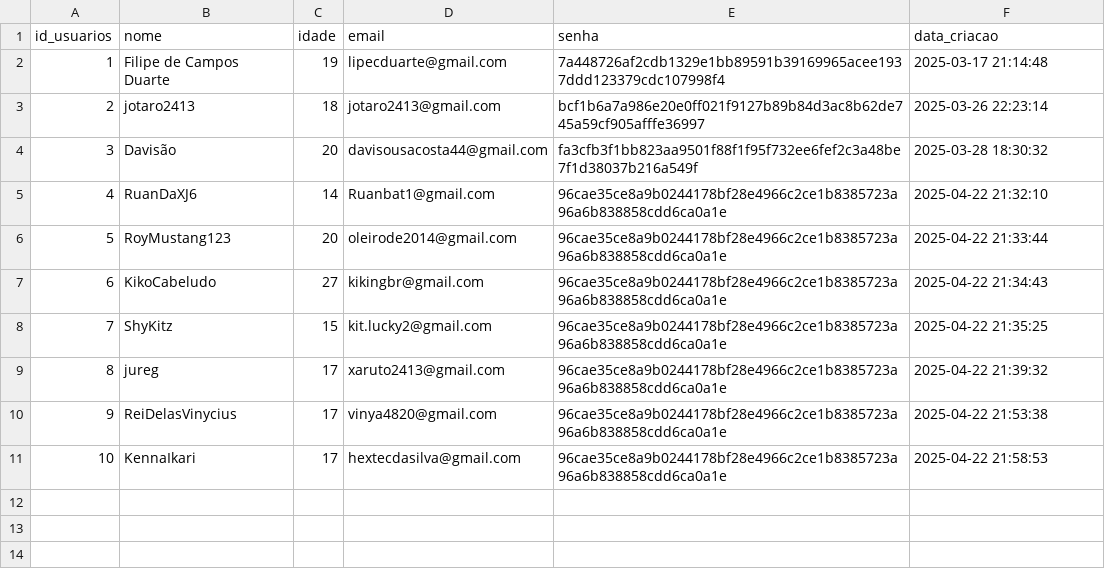
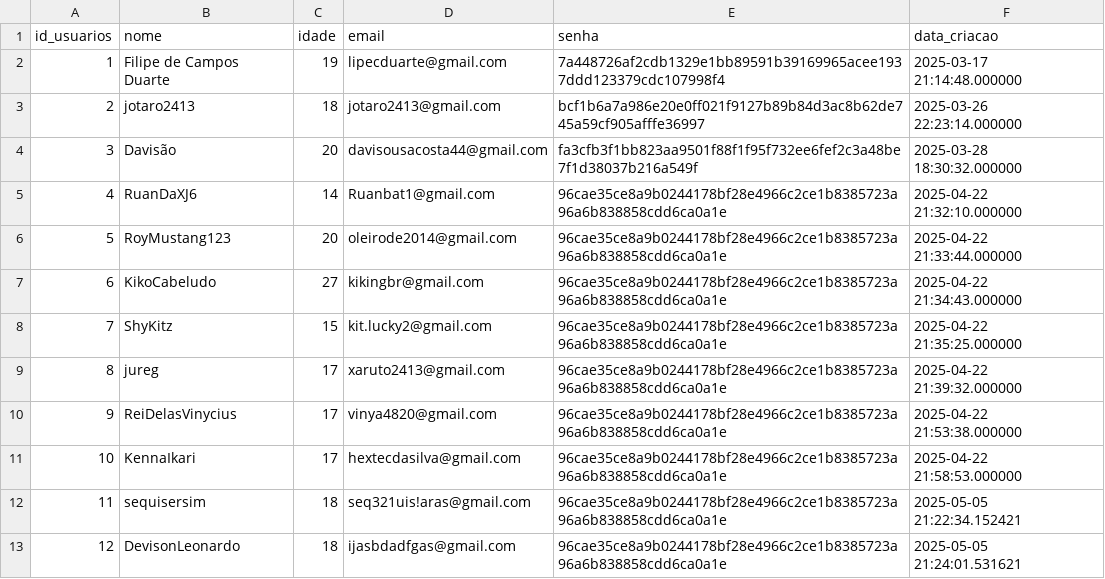
Before and after one commit to FilipeCampos25/MonEdu, a CSV file: usuarios_backup.csv, drawn as a sheet.

```diff
--- a/usuarios_backup.csv
+++ b/usuarios_backup.csv
@@ -1,11 +1,13 @@
 id_usuarios,nome,idade,email,senha,data_criacao
-1,Filipe de Campos Duarte,19,lipecduarte@gmail.com,7a448726af2cdb1329e1bb89591b39169965acee1937ddd123379cdc107998f4,2025-03-17 21:14:48
-2,jotaro2413,18,jotaro2413@gmail.com,bcf1b6a7a986e20e0ff021f9127b89b84d3ac8b62de745a59cf905afffe36997,2025-03-26 22:23:14
-3,Davisão,20,davisousacosta44@gmail.com,fa3cfb3f1bb823aa9501f88f1f95f732ee6fef2c3a48be7f1d38037b216a549f,2025-03-28 18:30:32
-4,RuanDaXJ6,14,Ruanbat1@gmail.com,96cae35ce8a9b0244178bf28e4966c2ce1b8385723a96a6b838858cdd6ca0a1e,2025-04-22 21:32:10
-5,RoyMustang123,20,oleirode2014@gmail.com,96cae35ce8a9b0244178bf28e4966c2ce1b8385723a96a6b838858cdd6ca0a1e,2025-04-22 21:33:44
-6,KikoCabeludo,27,kikingbr@gmail.com,96cae35ce8a9b0244178bf28e4966c2ce1b8385723a96a6b838858cdd6ca0a1e,2025-04-22 21:34:43
-7,ShyKitz,15,kit.lucky2@gmail.com,96cae35ce8a9b0244178bf28e4966c2ce1b8385723a96a6b838858cdd6ca0a1e,2025-04-22 21:35:25
-8,jureg,17,xaruto2413@gmail.com,96cae35ce8a9b0244178bf28e4966c2ce1b8385723a96a6b838858cdd6ca0a1e,2025-04-22 21:39:32
-9,ReiDelasVinycius,17,vinya4820@gmail.com,96cae35ce8a9b0244178bf28e4966c2ce1b8385723a96a6b838858cdd6ca0a1e,2025-04-22 21:53:38
-10,KennaIkari,17,hextecdasilva@gmail.com,96cae35ce8a9b0244178bf28e4966c2ce1b8385723a96a6b838858cdd6ca0a1e,2025-04-22 21:58:53
+1,Filipe de Campos Duarte,19,lipecduarte@gmail.com,7a448726af2cdb1329e1bb89591b39169965acee1937ddd123379cdc107998f4,2025-03-17 21:14:48.000000
+2,jotaro2413,18,jotaro2413@gmail.com,bcf1b6a7a986e20e0ff021f9127b89b84d3ac8b62de745a59cf905afffe36997,2025-03-26 22:23:14.000000
+3,Davisão,20,davisousacosta44@gmail.com,fa3cfb3f1bb823aa9501f88f1f95f732ee6fef2c3a48be7f1d38037b216a549f,2025-03-28 18:30:32.000000
+4,RuanDaXJ6,14,Ruanbat1@gmail.com,96cae35ce8a9b0244178bf28e4966c2ce1b8385723a96a6b838858cdd6ca0a1e,2025-04-22 21:32:10.000000
+5,RoyMustang123,20,oleirode2014@gmail.com,96cae35ce8a9b0244178bf28e4966c2ce1b8385723a96a6b838858cdd6ca0a1e,2025-04-22 21:33:44.000000
+6,KikoCabeludo,27,kikingbr@gmail.com,96cae35ce8a9b0244178bf28e4966c2ce1b8385723a96a6b838858cdd6ca0a1e,2025-04-22 21:34:43.000000
+7,ShyKitz,15,kit.lucky2@gmail.com,96cae35ce8a9b0244178bf28e4966c2ce1b8385723a96a6b838858cdd6ca0a1e,2025-04-22 21:35:25.000000
+8,jureg,17,xaruto2413@gmail.com,96cae35ce8a9b0244178bf28e4966c2ce1b8385723a96a6b838858cdd6ca0a1e,2025-04-22 21:39:32.000000
+9,ReiDelasVinycius,17,vinya4820@gmail.com,96cae35ce8a9b0244178bf28e4966c2ce1b8385723a96a6b838858cdd6ca0a1e,2025-04-22 21:53:38.000000
+10,KennaIkari,17,hextecdasilva@gmail.com,96cae35ce8a9b0244178bf28e4966c2ce1b8385723a96a6b838858cdd6ca0a1e,2025-04-22 21:58:53.000000
+11,sequisersim,18,seq321uis!aras@gmail.com,96cae35ce8a9b0244178bf28e4966c2ce1b8385723a96a6b838858cdd6ca0a1e,2025-05-05 21:22:34.152421
+12,DevisonLeonardo,18,ijasbdadfgas@gmail.com,96cae35ce8a9b0244178bf28e4966c2ce1b8385723a96a6b838858cdd6ca0a1e,2025-05-05 21:24:01.531621
```
Also changed, not shown: 3 other files.
